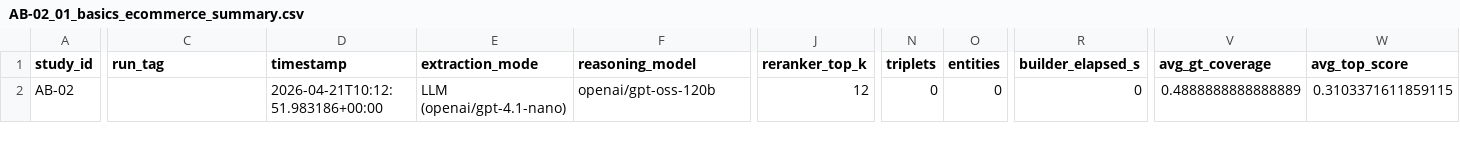
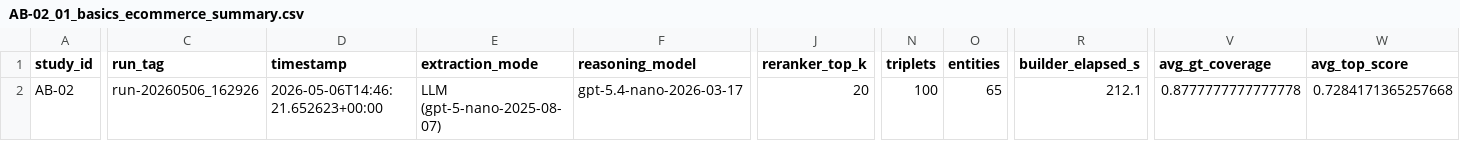
Before and after one commit to LookUpMark/semanticmesh, a CSV file: outputs/ablation/AB-02/datasets/01_basics_ecommerce/thesis/AB-02_01_basics_ecommerce_summary.csv, drawn as a sheet; only a part is shown, gaps mark what is left out; the diff covers the shown part only; the diff names each change by its address in the sheet, - before the commit and + after, or states it on an @@ line.

```diff
--- a/outputs/ablation/AB-02/datasets/01_basics_ecommerce/thesis/AB-02_01_basics_ecommerce_summary.csv
+++ b/outputs/ablation/AB-02/datasets/01_basics_ecommerce/thesis/AB-02_01_basics_ecommerce_summary.csv
-C2 (run_tag): (empty)
+C2 (run_tag): run-20260506_162926
-D2 (timestamp): 2026-04-21T10:12:51.983186+00:00
+D2 (timestamp): 2026-05-06T14:46:21.652623+00:00
-E2 (extraction_mode): LLM (openai/gpt-4.1-nano)
+E2 (extraction_mode): LLM (gpt-5-nano-2025-08-07)
-F2 (reasoning_model): openai/gpt-oss-120b
+F2 (reasoning_model): gpt-5.4-nano-2026-03-17
-J2 (reranker_top_k): 12
+J2 (reranker_top_k): 20
-N2 (triplets): 0
+N2 (triplets): 100
-O2 (entities): 0
+O2 (entities): 65
-R2 (builder_elapsed_s): 0
+R2 (builder_elapsed_s): 212.1
-V2 (avg_gt_coverage): 0.4888888888888889
+V2 (avg_gt_coverage): 0.8777777777777778
-W2 (avg_top_score): 0.3103371611859115
+W2 (avg_top_score): 0.7284171365257668
```
Also changed, not shown: 1 edited cell elsewhere in this file, outputs/ablation/AB-01/datasets/01_basics_ecommerce/thesis/AB-01_01_basics_ecommerce_per_question.csv, outputs/ablation/AB-02/datasets/01_basics_ecommerce/thesis/AB-02_01_basics_ecommerce_per_question.csv, 40 other files.
